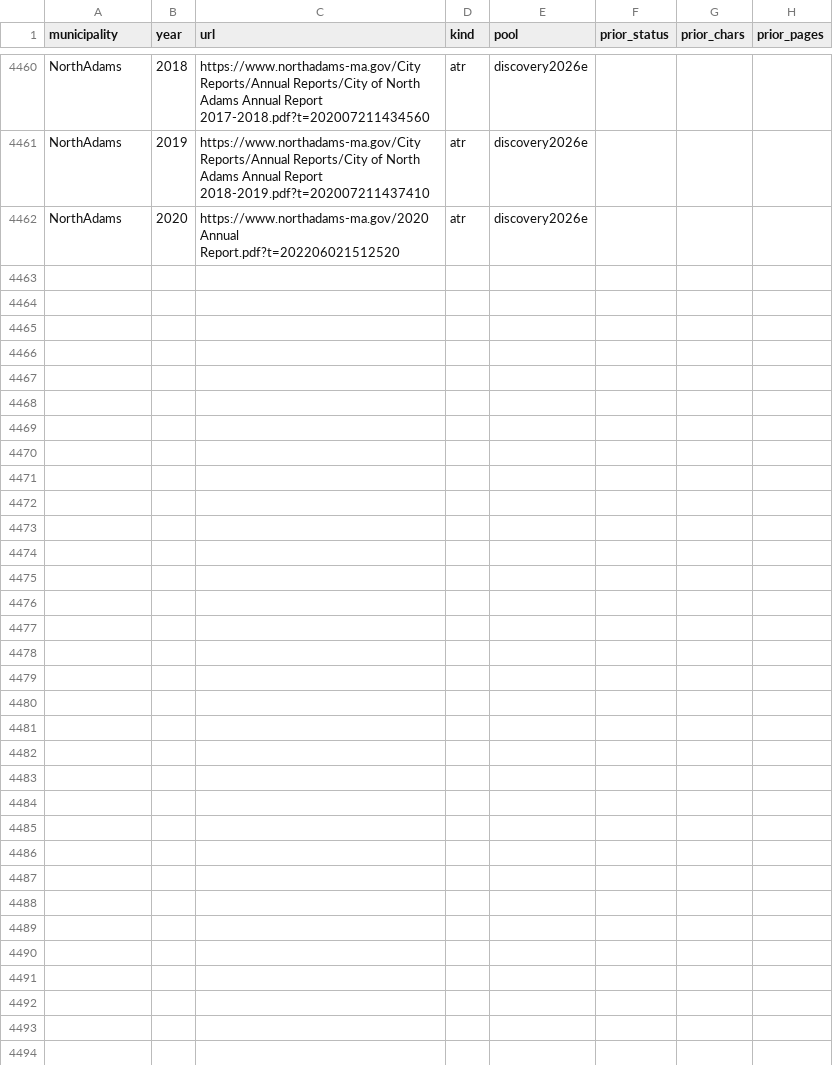
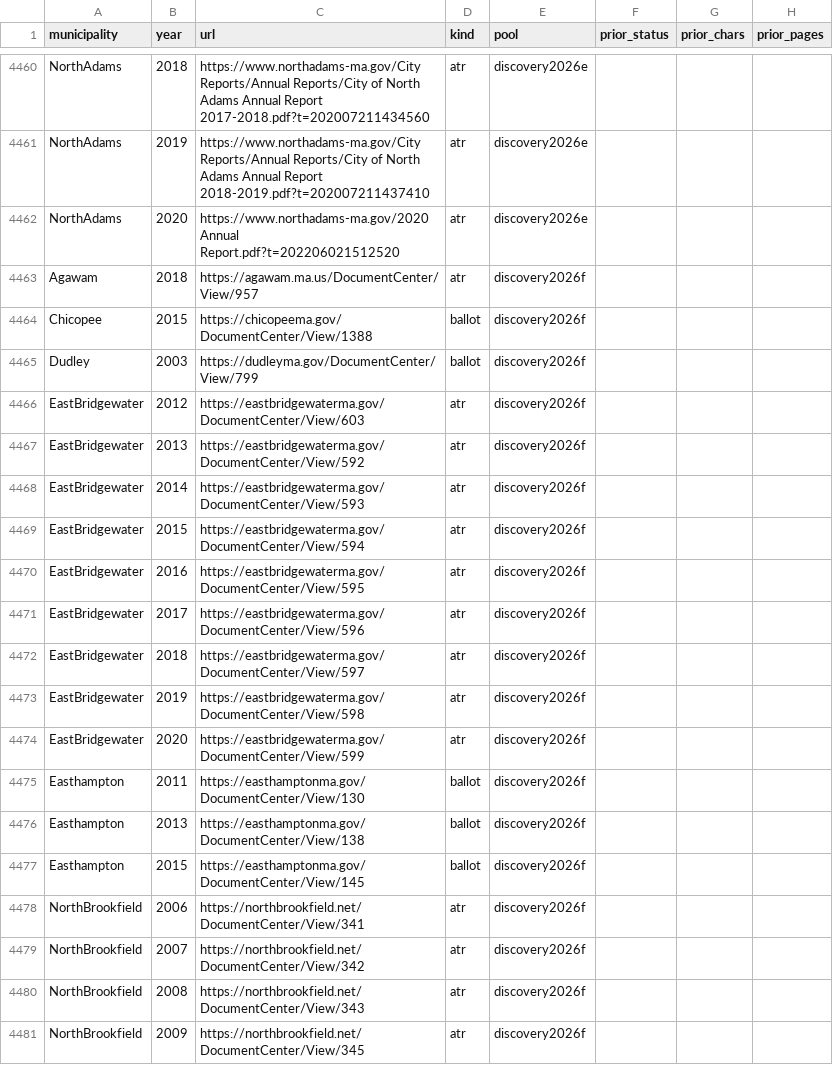
Before and after one commit to JamesNicholsWorley/muni-harvest, a CSV file: config/atr_section_urls.csv, drawn as a sheet; only a part is shown, gaps mark what is left out; the diff covers the shown part only.

```diff
--- a/config/atr_section_urls.csv
+++ b/config/atr_section_urls.csv
@@ -4462 +4462,20 @@ NorthAdams,2019,https://www.northadams-ma.gov/City Reports/Annual Reports/City o
 NorthAdams,2020,https://www.northadams-ma.gov/2020 Annual Report.pdf?t=202206021512520,atr,discovery2026e,,,
+Agawam,2018,https://agawam.ma.us/DocumentCenter/View/957,atr,discovery2026f,,,
+Chicopee,2015,https://chicopeema.gov/DocumentCenter/View/1388,ballot,discovery2026f,,,
+Dudley,2003,https://dudleyma.gov/DocumentCenter/View/799,ballot,discovery2026f,,,
+EastBridgewater,2012,https://eastbridgewaterma.gov/DocumentCenter/View/603,atr,discovery2026f,,,
+EastBridgewater,2013,https://eastbridgewaterma.gov/DocumentCenter/View/592,atr,discovery2026f,,,
+EastBridgewater,2014,https://eastbridgewaterma.gov/DocumentCenter/View/593,atr,discovery2026f,,,
+EastBridgewater,2015,https://eastbridgewaterma.gov/DocumentCenter/View/594,atr,discovery2026f,,,
+EastBridgewater,2016,https://eastbridgewaterma.gov/DocumentCenter/View/595,atr,discovery2026f,,,
+EastBridgewater,2017,https://eastbridgewaterma.gov/DocumentCenter/View/596,atr,discovery2026f,,,
+EastBridgewater,2018,https://eastbridgewaterma.gov/DocumentCenter/View/597,atr,discovery2026f,,,
+EastBridgewater,2019,https://eastbridgewaterma.gov/DocumentCenter/View/598,atr,discovery2026f,,,
+EastBridgewater,2020,https://eastbridgewaterma.gov/DocumentCenter/View/599,atr,discovery2026f,,,
+Easthampton,2011,https://easthamptonma.gov/DocumentCenter/View/130,ballot,discovery2026f,,,
+Easthampton,2013,https://easthamptonma.gov/DocumentCenter/View/138,ballot,discovery2026f,,,
+Easthampton,2015,https://easthamptonma.gov/DocumentCenter/View/145,ballot,discovery2026f,,,
+NorthBrookfield,2006,https://northbrookfield.net/DocumentCenter/View/341,atr,discovery2026f,,,
+NorthBrookfield,2007,https://northbrookfield.net/DocumentCenter/View/342,atr,discovery2026f,,,
+NorthBrookfield,2008,https://northbrookfield.net/DocumentCenter/View/343,atr,discovery2026f,,,
+NorthBrookfield,2009,https://northbrookfield.net/DocumentCenter/View/345,atr,discovery2026f,,,
```
Also changed, not shown: 19 added rows elsewhere in this file.
